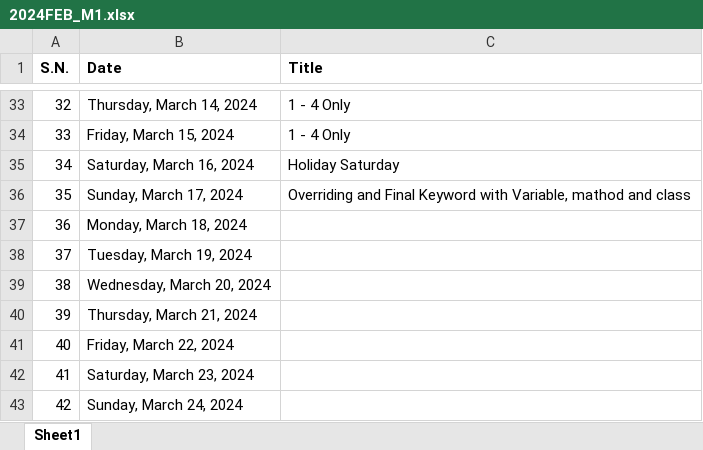
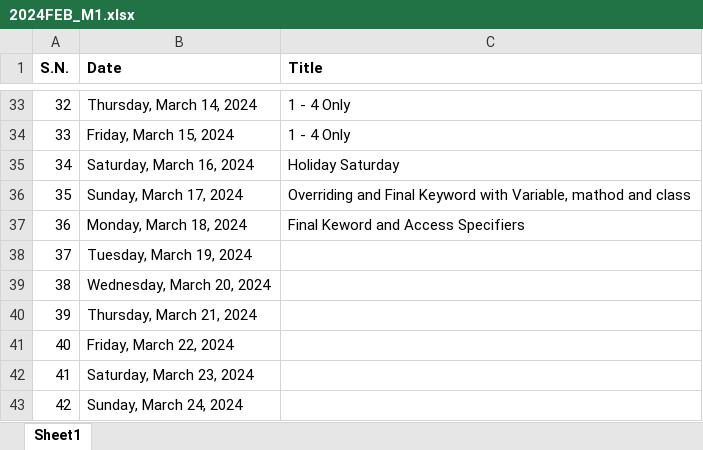
Before and after one commit to mallabiju/advjava, an Excel workbook: 2024FEB_M1.xlsx, sheet Sheet1, drawn as a sheet; only a part is shown, gaps mark what is left out; values as stored, in another font and other column widths than the file's, no borders; the diff names each change by its address in the sheet, - before the commit and + after, or states it on an @@ line.

Commit message:
Final keyword and access specifiers

```diff
--- a/2024FEB_M1.xlsx (sheet Sheet1)
+++ b/2024FEB_M1.xlsx (sheet Sheet1)
-C37 (Title): (empty)
+C37 (Title): Final Keword and Access Specifiers
```
Also changed, not shown: 5 other files.
